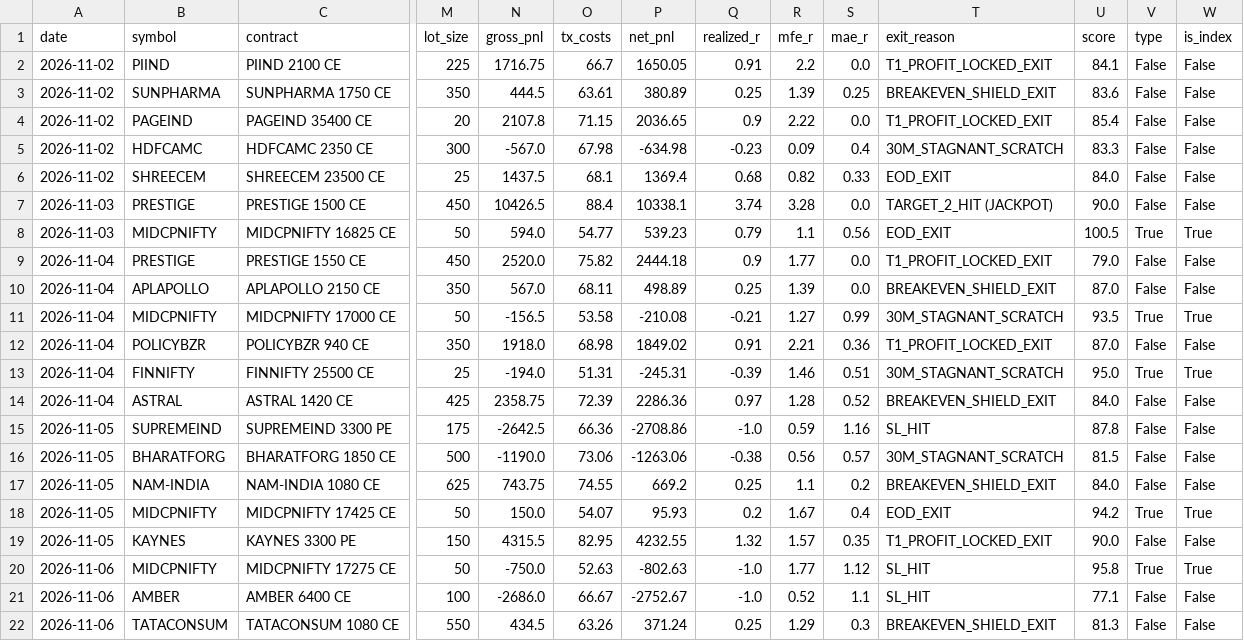
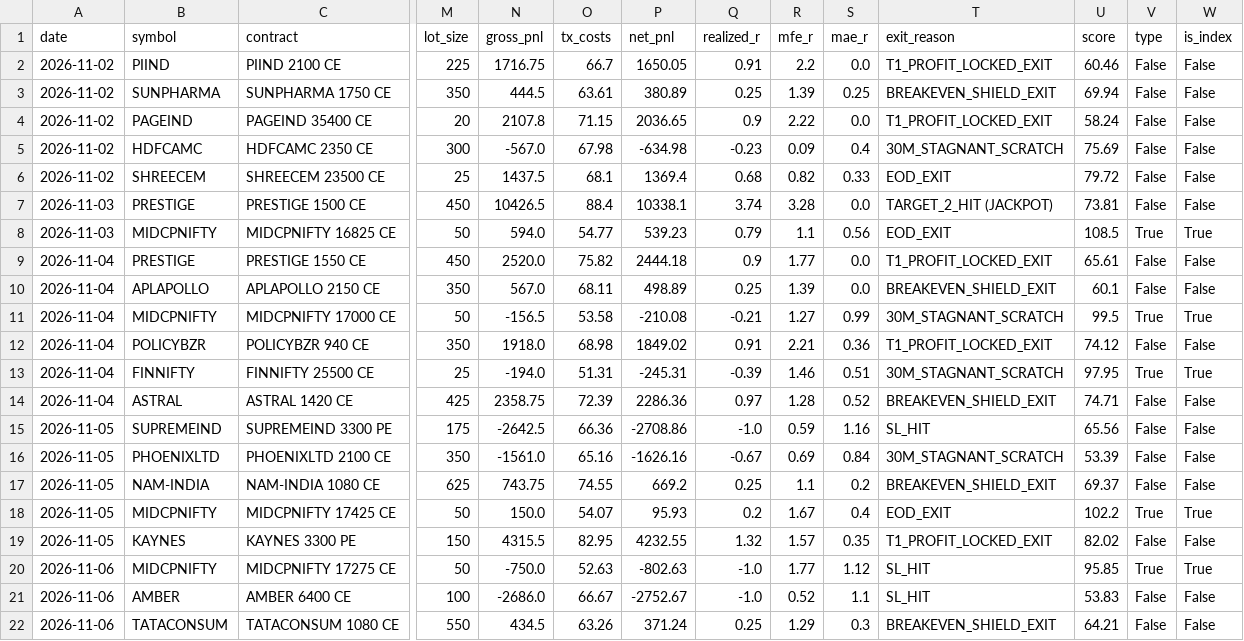
Before and after one commit to manojmukati/alpha-option-buyer, a CSV file: scratch/Alpha_Latest_5Day_Ending_Today_Backtest.csv, drawn as a sheet; only a part is shown, gaps mark what is left out; removed rows and columns are numbered as before the commit, all else as after; rows hold the shown columns only; the diff names each change by its address in the sheet, - before the commit and + after, or states it on an @@ line.

```diff
--- a/scratch/Alpha_Latest_5Day_Ending_Today_Backtest.csv
+++ b/scratch/Alpha_Latest_5Day_Ending_Today_Backtest.csv
-U2 (score): 84.1
+U2 (score): 60.46
-U3 (score): 83.6
+U3 (score): 69.94
-U4 (score): 85.4
+U4 (score): 58.24
-U5 (score): 83.3
+U5 (score): 75.69
-U6 (score): 84.0
+U6 (score): 79.72
-U7 (score): 90.0
+U7 (score): 73.81
-U8 (score): 100.5
+U8 (score): 108.5
-U9 (score): 79.0
+U9 (score): 65.61
-U10 (score): 87.0
+U10 (score): 60.1
-U11 (score): 93.5
+U11 (score): 99.5
-U12 (score): 87.0
+U12 (score): 74.12
-U13 (score): 95.0
+U13 (score): 97.95
-U14 (score): 84.0
+U14 (score): 74.71
-U15 (score): 87.8
+U15 (score): 65.56
-row 16: 2026-11-05 | BHARATFORG | BHARATFORG 1850 CE | 500 | -1190.0 | 73.06 | -1263.06 | -0.38 | 0.56 | 0.57 | 30M_STAGNANT_SCRATCH | 81.5 | False | False
+row 16: 2026-11-05 | PHOENIXLTD | PHOENIXLTD 2100 CE | 350 | -1561.0 | 65.16 | -1626.16 | -0.67 | 0.69 | 0.84 | 30M_STAGNANT_SCRATCH | 53.39 | False | False
-U17 (score): 84.0
+U17 (score): 69.37
-U18 (score): 94.2
+U18 (score): 102.2
-U19 (score): 90.0
+U19 (score): 82.02
-U20 (score): 95.8
+U20 (score): 95.85
-U21 (score): 77.1
+U21 (score): 53.83
-U22 (score): 81.3
+U22 (score): 64.21
```
Also changed, not shown: 2 other files.
